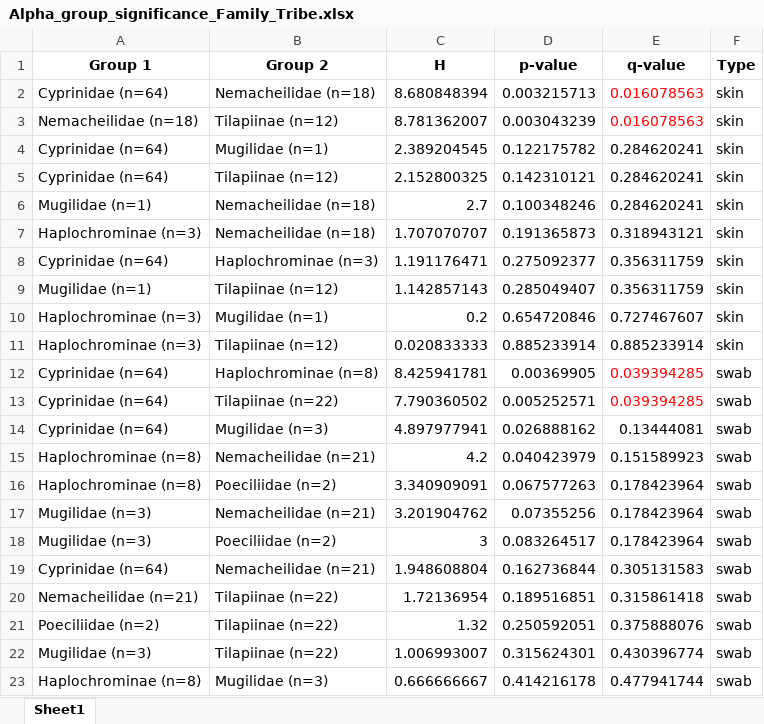
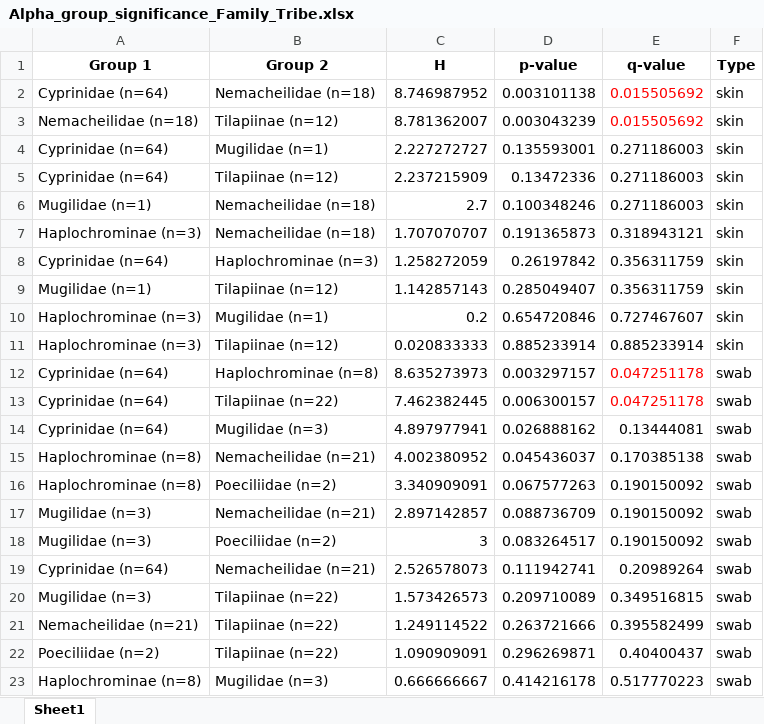
Before and after one commit to DSASC/JordanFishSkinMicrobiome, an Excel workbook: Tables/Alpha_group_significance_Family_Tribe.xlsx, sheet Sheet1, drawn as a sheet; only a part is shown; values as stored, in another font and other column widths than the file's, no borders; removed rows and columns are numbered as before the commit, all else as after; the diff covers the shown part only; the diff names each change by its address in the sheet, - before the commit and + after, or states it on an @@ line.

```diff
--- a/Tables/Alpha_group_significance_Family_Tribe.xlsx (sheet Sheet1)
+++ b/Tables/Alpha_group_significance_Family_Tribe.xlsx (sheet Sheet1)
-C2 (H): 8.680848394
+C2 (H): 8.746987952
-D2 (p-value): 0.003215713
+D2 (p-value): 0.003101138
-E2:E3 (q-value): 0.016078563
+E2:E3 (q-value): 0.015505692
-C4 (H): 2.389204545
+C4 (H): 2.227272727
-D4 (p-value): 0.122175782
+D4 (p-value): 0.135593001
-E4:E6 (q-value): 0.284620241
+E4:E6 (q-value): 0.271186003
-C5 (H): 2.152800325
+C5 (H): 2.237215909
-D5 (p-value): 0.142310121
+D5 (p-value): 0.13472336
-C8 (H): 1.191176471
+C8 (H): 1.258272059
-D8 (p-value): 0.275092377
+D8 (p-value): 0.26197842
-C12 (H): 8.425941781
+C12 (H): 8.635273973
-D12 (p-value): 0.00369905
+D12 (p-value): 0.003297157
-E12:E13 (q-value): 0.039394285
+E12:E13 (q-value): 0.047251178
-C13 (H): 7.790360502
+C13 (H): 7.462382445
-D13 (p-value): 0.005252571
+D13 (p-value): 0.006300157
-C15 (H): 4.2
+C15 (H): 4.002380952
-D15 (p-value): 0.040423979
+D15 (p-value): 0.045436037
-E15 (q-value): 0.151589923
+E15 (q-value): 0.170385138
-E16:E18 (q-value): 0.178423964
+E16:E18 (q-value): 0.190150092
-C17 (H): 3.201904762
+C17 (H): 2.897142857
-D17 (p-value): 0.07355256
+D17 (p-value): 0.088736709
-C19 (H): 1.948608804
+C19 (H): 2.526578073
-D19 (p-value): 0.162736844
+D19 (p-value): 0.111942741
-E19 (q-value): 0.305131583
+E19 (q-value): 0.20989264
-row 20: Nemacheilidae (n=21) | Tilapiinae (n=22) | 1.72136954 | 0.189516851 | 0.315861418 | swab
-row 21: Poeciliidae (n=2) | Tilapiinae (n=22) | 1.32 | 0.250592051 | 0.375888076 | swab
-C20 (H): 1.006993007
+C20 (H): 1.573426573
-D20 (p-value): 0.315624301
+D20 (p-value): 0.209710089
-E20 (q-value): 0.430396774
+E20 (q-value): 0.349516815
+row 21: Nemacheilidae (n=21) | Tilapiinae (n=22) | 1.249114522 | 0.263721666 | 0.395582499 | swab
+row 22: Poeciliidae (n=2) | Tilapiinae (n=22) | 1.090909091 | 0.296269871 | 0.40400437 | swab
-E23 (q-value): 0.477941744
+E23 (q-value): 0.517770223
```
Also changed, not shown: 2 added rows and 2 removed rows elsewhere in this sheet, Tables/Alpha_group_significance_Stream.xlsx, Tables/Beta_group_significance_Family_Tribe.xlsx, 2 other files.
